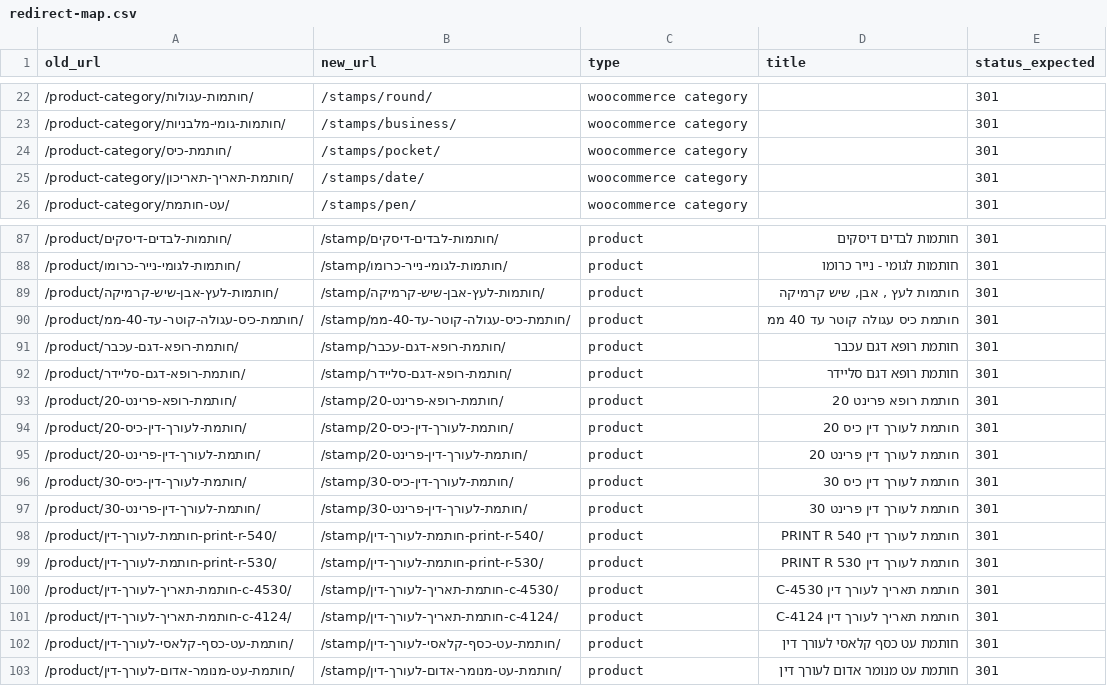
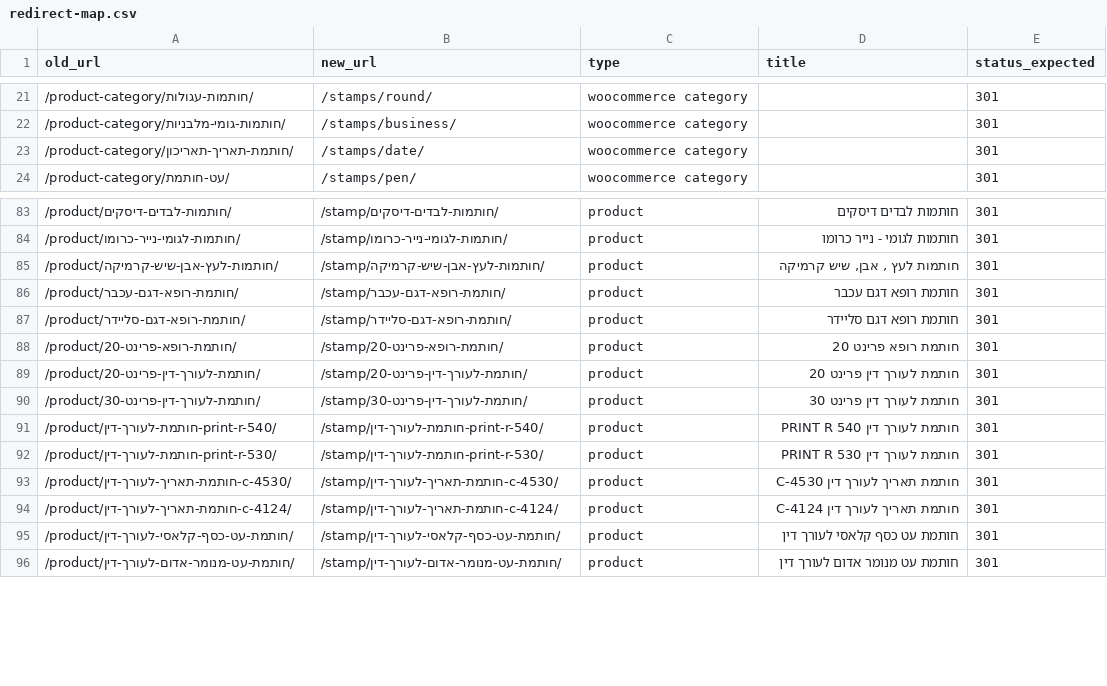
Before and after one commit to kobichen222/STAMP, a CSV file: docs/redirect-map.csv, drawn as a sheet; only a part is shown, gaps mark what is left out; removed rows and columns are numbered as before the commit, all else as after; the diff covers the shown part only; the diff names each change by its address in the sheet, - before the commit and + after, or states it on an @@ line.

```diff
--- a/docs/redirect-map.csv
+++ b/docs/redirect-map.csv
-row 24: /product-category/חותמת-כיס/ | /stamps/pocket/ | woocommerce category |  | 301
-row 90: /product/חותמת-כיס-עגולה-קוטר-עד-40-ממ/ | /stamp/חותמת-כיס-עגולה-קוטר-עד-40-ממ/ | product | חותמת כיס עגולה קוטר עד 40 ממ | 301
-row 94: /product/חותמת-לעורך-דין-כיס-20/ | /stamp/חותמת-לעורך-דין-כיס-20/ | product | חותמת לעורך דין כיס 20 | 301
-row 96: /product/חותמת-לעורך-דין-כיס-30/ | /stamp/חותמת-לעורך-דין-כיס-30/ | product | חותמת לעורך דין כיס 30 | 301
```
Also changed, not shown: 18 added rows and 3 removed rows elsewhere in this file, 21 other files.
